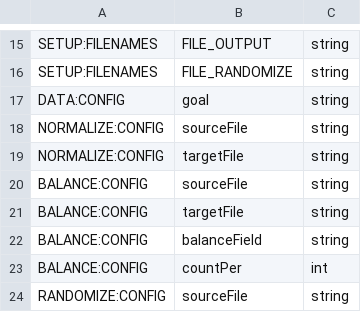
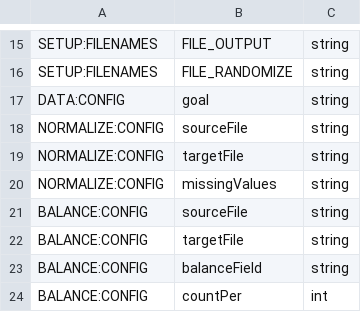
Before and after one commit to jeffheaton/encog-dotnet-core, a CSV file: encog-core-cs/Resources/analyst.csv, drawn as a sheet; only a part is shown, gaps mark what is left out; the shorter side is filled out with more unchanged rows.

Commit message:
Added ability to handle missing values.
git-svn-id: http://encog-cs.googlecode.com/svn/trunk/encog-core@686 0d3f3ea6-ac51-0410-a1de-edb5cd2a854a

```diff
--- a/encog-core-cs/Resources/analyst.csv
+++ b/encog-core-cs/Resources/analyst.csv
@@ -19,2 +19,3 @@ NORMALIZE:CONFIG,sourceFile,string
 NORMALIZE:CONFIG,targetFile,string
+NORMALIZE:CONFIG,missingValues,string
 BALANCE:CONFIG,sourceFile,string
```
Also changed, not shown: 17 other files.
